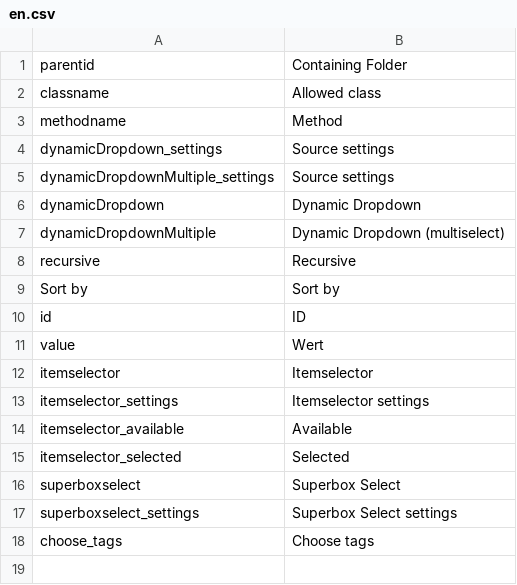
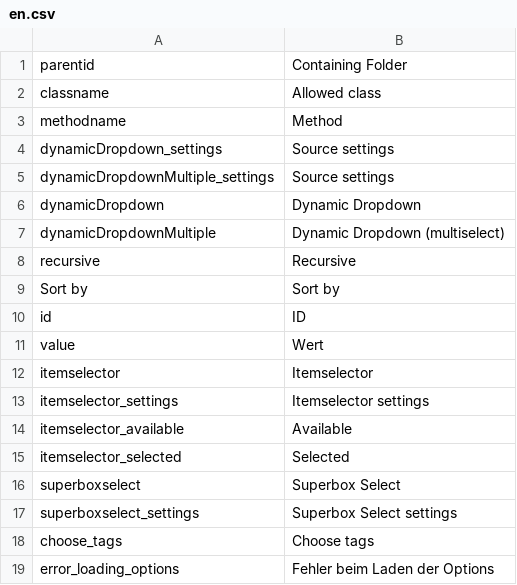
Before and after one commit to ThomasKeil/pimcore-plugin-DynamicDropdown, a CSV file: texts/en.csv, drawn as a sheet.

Commit message:
The controller fetching the options can now report an error to the frontend.

```diff
--- a/texts/en.csv
+++ b/texts/en.csv
@@ -18 +18,2 @@
 "choose_tags", "Choose tags"
+"error_loading_options", "Fehler beim Laden der Options"
```
Also changed, not shown: texts/de.csv, 5 other files.
